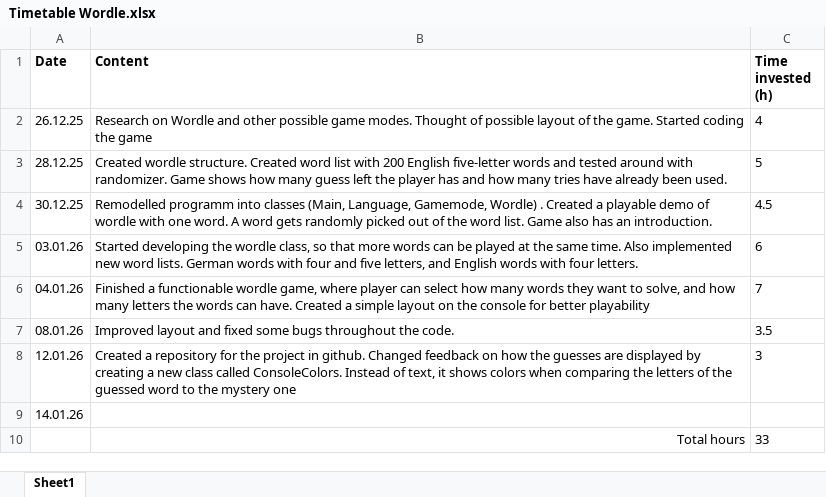
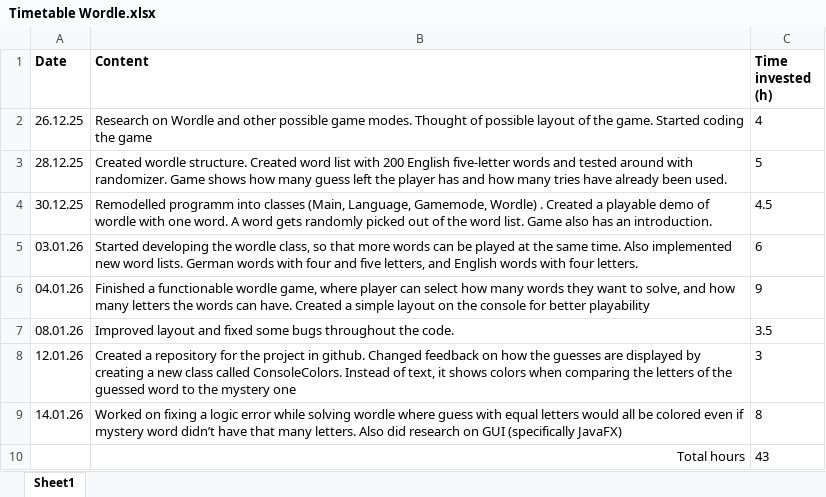
Before and after one commit to tomaspferreira/IPRO-Wordle, an Excel workbook: Timetable Wordle.xlsx, sheet Sheet1, drawn as a sheet; values as stored, in another font and other column widths than the file's, no borders; table styles not drawn; the diff names each change by its address in the sheet, - before the commit and + after, or states it on an @@ line.

Commit message:
Add files via upload

```diff
--- a/Timetable Wordle.xlsx (sheet Sheet1)
+++ b/Timetable Wordle.xlsx (sheet Sheet1)
-C6 (Time invested (h)): 7
+C6 (Time invested (h)): 9
-B9 (Content): (empty)
+B9 (Content): Worked on fixing a logic error while solving wordle where guess with equal letters would all be colored even if mystery word didn’t have that many letters. Also did research on GUI (specifically JavaFX)
-C9 (Time invested (h)): (empty)
+C9 (Time invested (h)): 8
-C10 (Time invested (h)): 33
+C10 (Time invested (h)): 43
```
